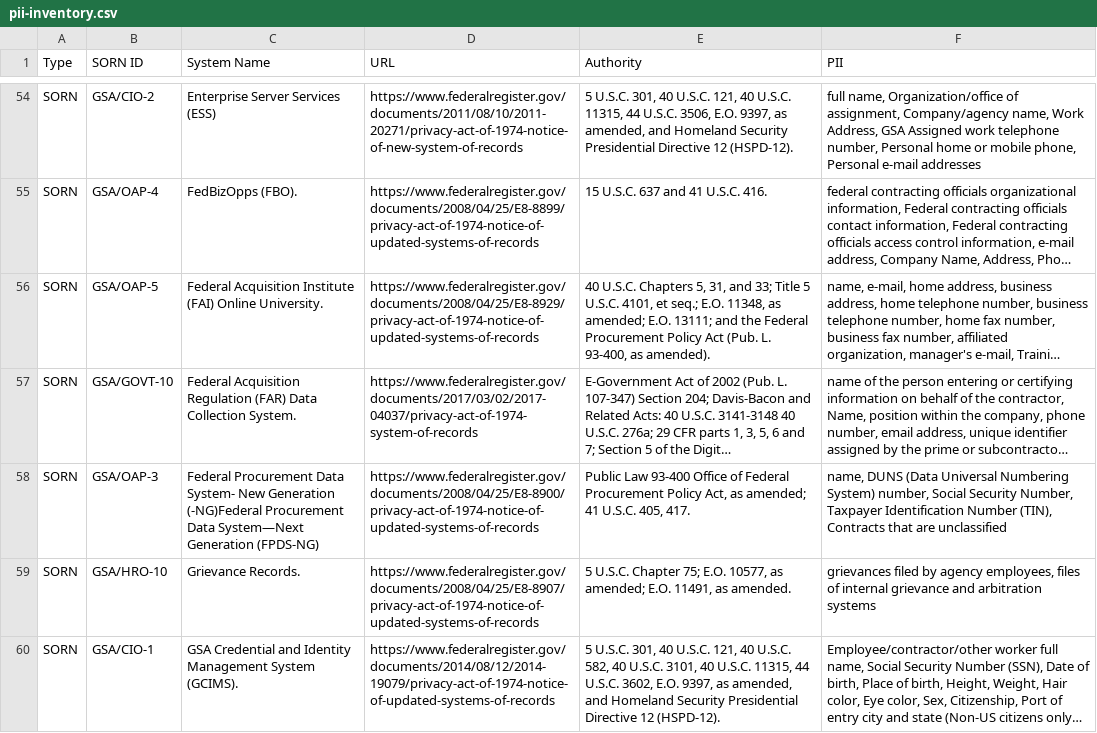
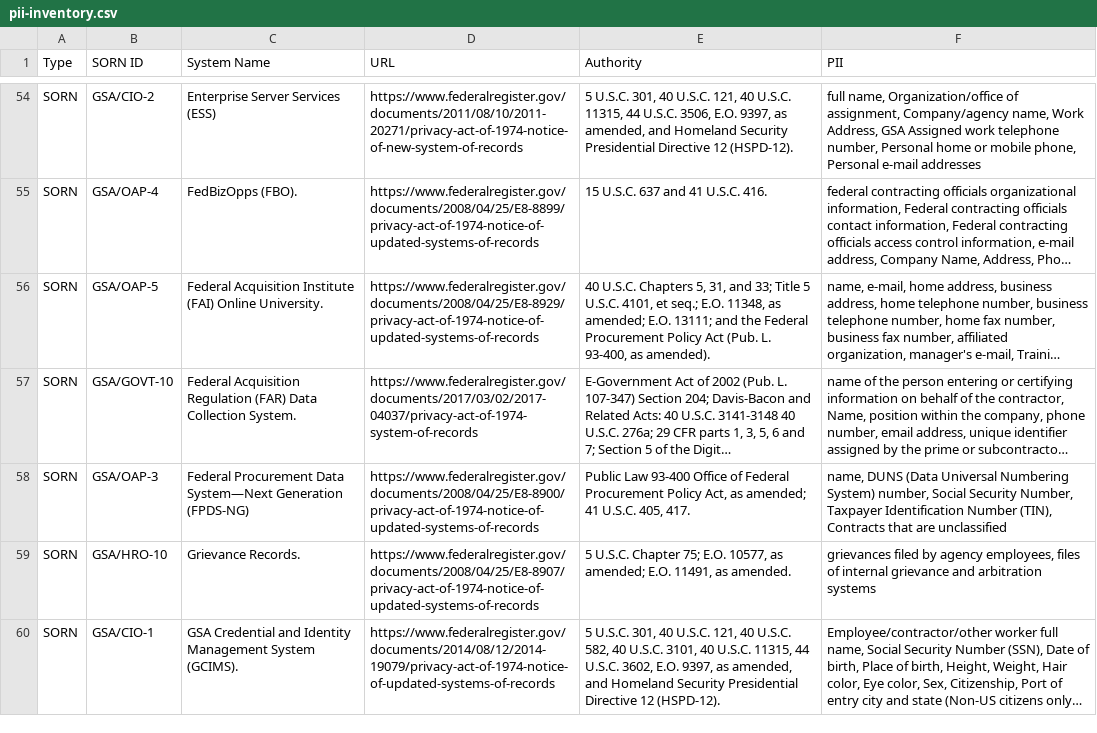
Before and after one commit to 18F/privacy-dashboard, a CSV file: _data/pii-inventory.csv, drawn as a sheet; only a part is shown, gaps mark what is left out; long unchanged cells end in …; the diff names each change by its address in the sheet, - before the commit and + after, or states it on an @@ line.

Commit message:
publish data on 2020-10-09

```diff
--- a/_data/pii-inventory.csv
+++ b/_data/pii-inventory.csv
-C58 (System Name): …Procurement Data System- New Generation (-NG)Federal Procurement Data System—Next Generation…
+C58 (System Name): …Procurement Data System—Next Generation…
```
